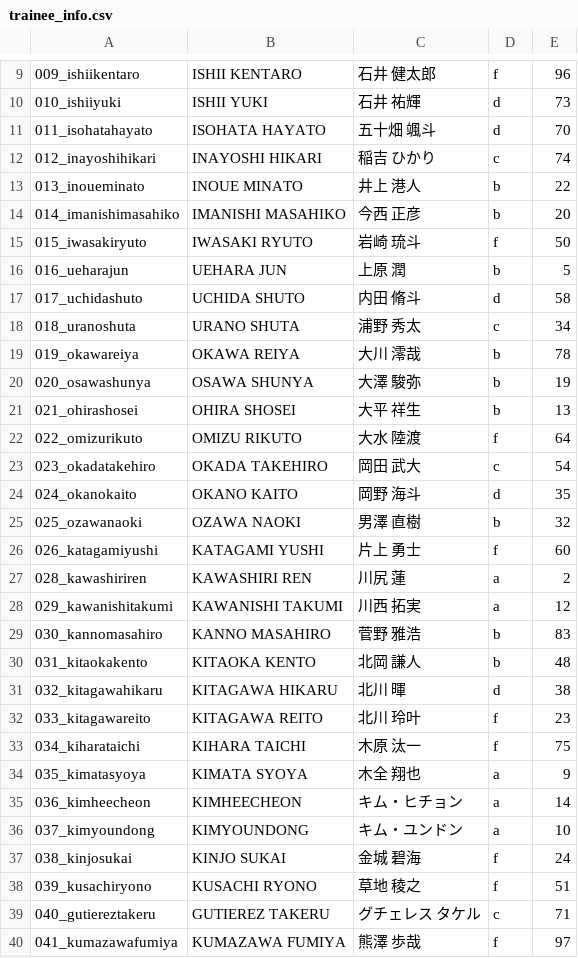
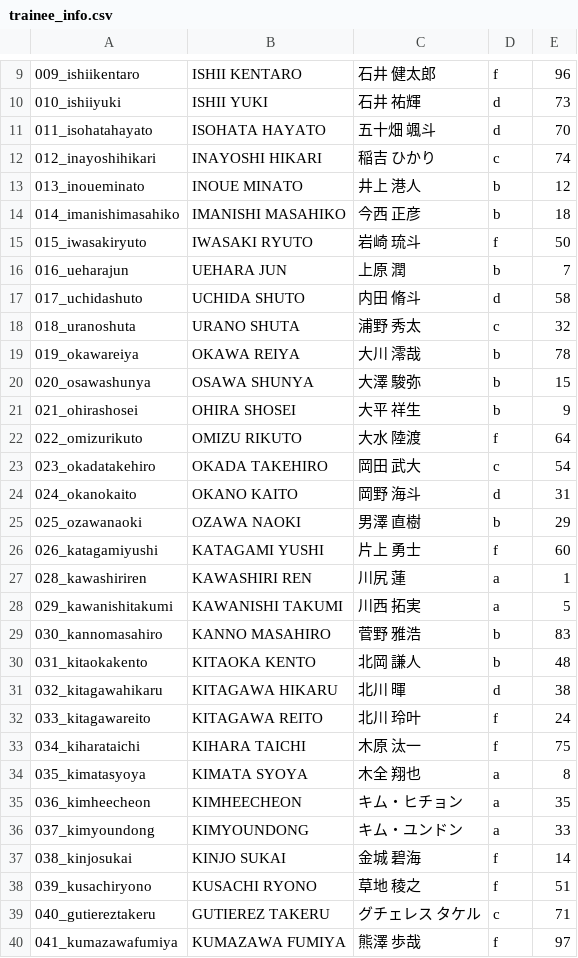
Before and after one commit to produce101japan/produce101japan.github.io, a CSV file: trainee_info.csv, drawn as a sheet; only a part is shown, gaps mark what is left out; the diff covers the shown part only.

```diff
--- a/trainee_info.csv
+++ b/trainee_info.csv
@@ -12,18 +12,18 @@
 012_inayoshihikari,INAYOSHI HIKARI,稲吉 ひかり,c,74
-013_inoueminato,INOUE MINATO,井上 港人,b,22
-014_imanishimasahiko,IMANISHI MASAHIKO,今西 正彦,b,20
+013_inoueminato,INOUE MINATO,井上 港人,b,12
+014_imanishimasahiko,IMANISHI MASAHIKO,今西 正彦,b,18
 015_iwasakiryuto,IWASAKI RYUTO,岩崎 琉斗,f,50
-016_ueharajun,UEHARA JUN,上原 潤,b,5
+016_ueharajun,UEHARA JUN,上原 潤,b,7
 017_uchidashuto,UCHIDA SHUTO,内田 脩斗,d,58
-018_uranoshuta,URANO SHUTA,浦野 秀太,c,34
+018_uranoshuta,URANO SHUTA,浦野 秀太,c,32
 019_okawareiya,OKAWA REIYA,大川 澪哉,b,78
-020_osawashunya,OSAWA SHUNYA,大澤 駿弥,b,19
-021_ohirashosei,OHIRA SHOSEI,大平 祥生,b,13
+020_osawashunya,OSAWA SHUNYA,大澤 駿弥,b,15
+021_ohirashosei,OHIRA SHOSEI,大平 祥生,b,9
 022_omizurikuto,OMIZU RIKUTO,大水 陸渡,f,64
 023_okadatakehiro,OKADA TAKEHIRO,岡田 武大,c,54
-024_okanokaito,OKANO KAITO,岡野 海斗,d,35
-025_ozawanaoki,OZAWA NAOKI,男澤 直樹,b,32
+024_okanokaito,OKANO KAITO,岡野 海斗,d,31
+025_ozawanaoki,OZAWA NAOKI,男澤 直樹,b,29
 026_katagamiyushi,KATAGAMI YUSHI,片上 勇士,f,60
-028_kawashiriren,KAWASHIRI REN,川尻 蓮,a,2
-029_kawanishitakumi,KAWANISHI TAKUMI,川西 拓実,a,12
+028_kawashiriren,KAWASHIRI REN,川尻 蓮,a,1
+029_kawanishitakumi,KAWANISHI TAKUMI,川西 拓実,a,5
 030_kannomasahiro,KANNO MASAHIRO,菅野 雅浩,b,83
@@ -31,8 +31,8 @@
 032_kitagawahikaru,KITAGAWA HIKARU,北川 暉,d,38
-033_kitagawareito,KITAGAWA REITO,北川 玲叶,f,23
+033_kitagawareito,KITAGAWA REITO,北川 玲叶,f,24
 034_kiharataichi,KIHARA TAICHI,木原 汰一,f,75
-035_kimatasyoya,KIMATA SYOYA,木全 翔也,a,9
-036_kimheecheon,KIMHEECHEON ,キム・ヒチョン ,a,14
-037_kimyoundong,KIMYOUNDONG ,キム・ユンドン ,a,10
-038_kinjosukai,KINJO SUKAI,金城 碧海,f,24
+035_kimatasyoya,KIMATA SYOYA,木全 翔也,a,8
+036_kimheecheon,KIMHEECHEON ,キム・ヒチョン ,a,35
+037_kimyoundong,KIMYOUNDONG ,キム・ユンドン ,a,33
+038_kinjosukai,KINJO SUKAI,金城 碧海,f,14
 039_kusachiryono,KUSACHI RYONO,草地 稜之,f,51
```
Also changed, not shown: 16 edited cells elsewhere in this file, 4 other files.
